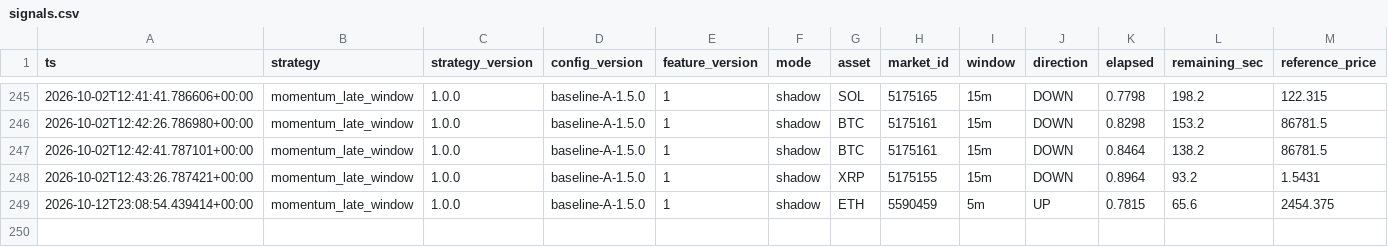
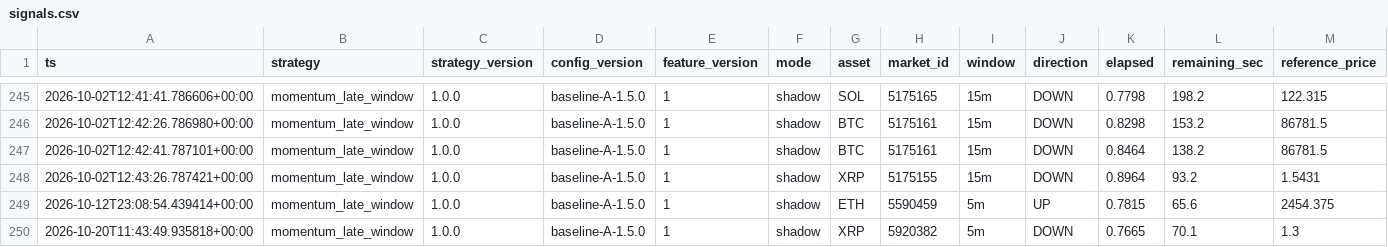
Before and after one commit to n85t594ht5-creator/polylab, a CSV file: data/signals.csv, drawn as a sheet; only a part is shown, gaps mark what is left out; rows hold the shown columns only; the diff names each change by its address in the sheet, - before the commit and + after, or states it on an @@ line.

```diff
--- a/data/signals.csv
+++ b/data/signals.csv
+row 250: 2026-10-20T11:43:49.935818+00:00 | momentum_late_window | 1.0.0 | baseline-A-1.5.0 | 1 | shadow | XRP | 5920382 | 5m | DOWN | 0.7665 | 70.1 | 1.3
```
Also changed, not shown: data/moves/2026-10-20.csv, 15 other files.
